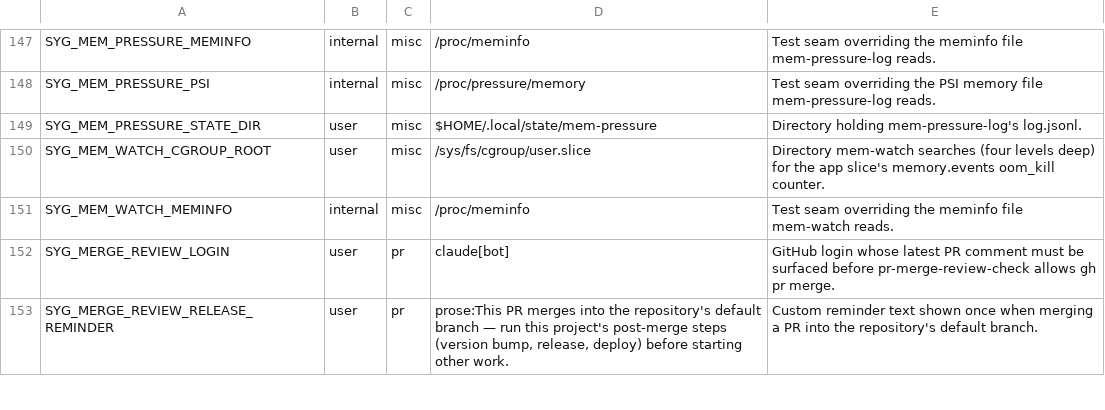
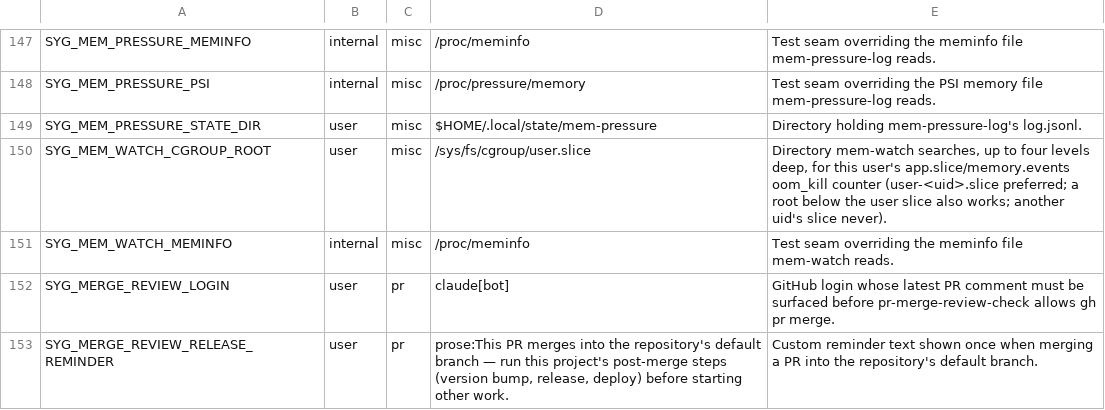
Before and after one commit to lbds137/seyag, a TSV file: plugins/seyag/config/knobs.tsv, drawn as a sheet; only a part is shown, gaps mark what is left out.

```diff
--- a/plugins/seyag/config/knobs.tsv
+++ b/plugins/seyag/config/knobs.tsv
@@ -149,3 +149,3 @@ SYG_MEM_PRESSURE_PSI	internal	misc	/proc/pressure/memory	Test seam overriding th
 SYG_MEM_PRESSURE_STATE_DIR	user	misc	$HOME/.local/state/mem-pressure	Directory holding mem-pressure-log's log.jsonl.
-SYG_MEM_WATCH_CGROUP_ROOT	user	misc	/sys/fs/cgroup/user.slice	Directory mem-watch searches (four levels deep) for the app slice's memory.events oom_kill counter.
+SYG_MEM_WATCH_CGROUP_ROOT	user	misc	/sys/fs/cgroup/user.slice	Directory mem-watch searches, up to four levels deep, for this user's app.slice/memory.events oom_kill counter (user-<uid>.slice preferred; a root below the user slice also works; another uid's slice never).
 SYG_MEM_WATCH_MEMINFO	internal	misc	/proc/meminfo	Test seam overriding the meminfo file mem-watch reads.
```
Also changed, not shown: 7 other files.
